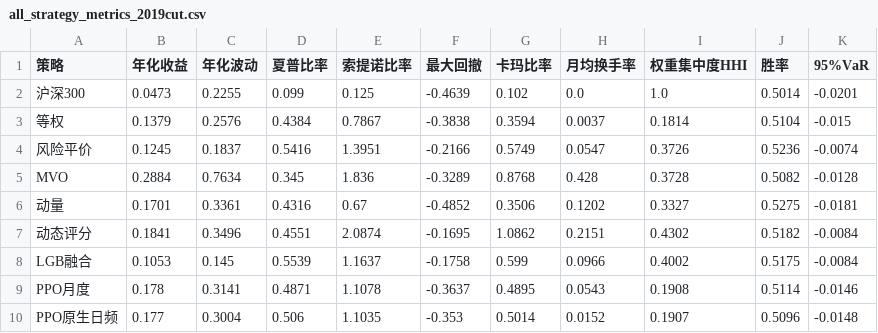
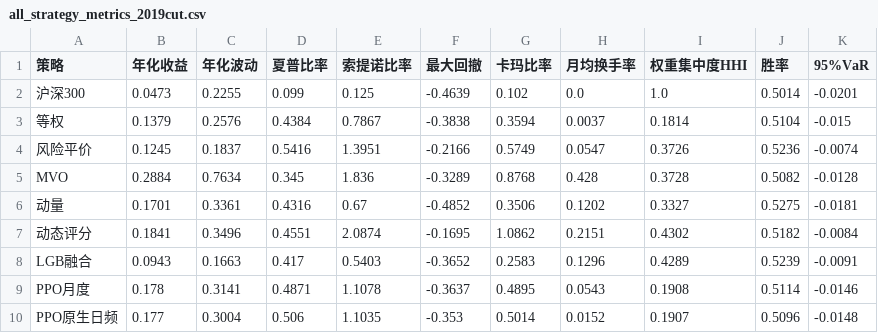
Before and after one commit to LiXiang050789/fund-allocation-platform, a CSV file: fund-platform/results/backtest/all_strategy_metrics_2019cut.csv, drawn as a sheet.

```diff
--- a/fund-platform/results/backtest/all_strategy_metrics_2019cut.csv
+++ b/fund-platform/results/backtest/all_strategy_metrics_2019cut.csv
@@ -7,3 +7,3 @@ MVO,0.2884,0.7634,0.345,1.836,-0.3289,0.8768,0.428,0.3728,0.5082,-0.0128
 动态评分,0.1841,0.3496,0.4551,2.0874,-0.1695,1.0862,0.2151,0.4302,0.5182,-0.0084
-LGB融合,0.1053,0.145,0.5539,1.1637,-0.1758,0.599,0.0966,0.4002,0.5175,-0.0084
+LGB融合,0.0943,0.1663,0.417,0.5403,-0.3652,0.2583,0.1296,0.4289,0.5239,-0.0091
 PPO月度,0.178,0.3141,0.4871,1.1078,-0.3637,0.4895,0.0543,0.1908,0.5114,-0.0146
```
Also changed, not shown: fund-platform/results/backtest/all_strategy_nav_2019cut.csv, fund-platform/results/backtest/segment_all_strategy_2019cut.csv, 3 other files.
